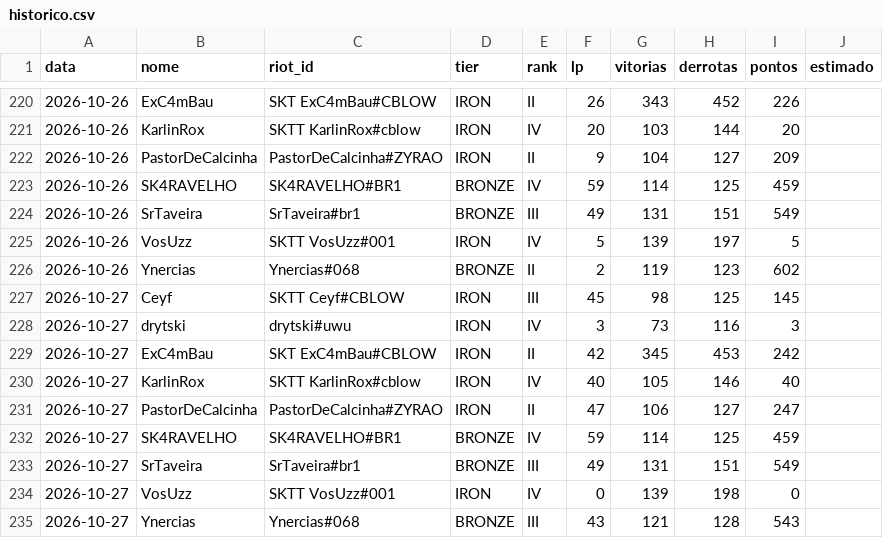
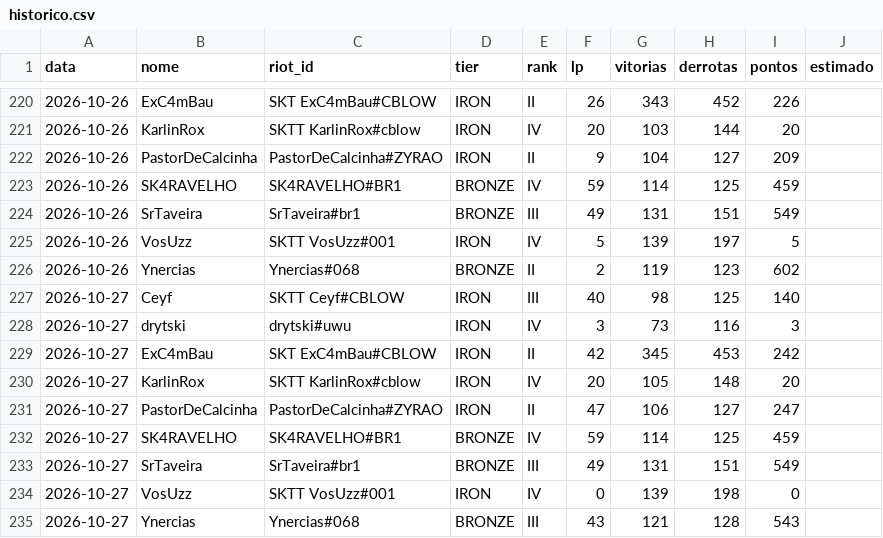
Before and after one commit to andryll/cblow-sktenis-tatuapellion, a CSV file: dados/historico.csv, drawn as a sheet; only a part is shown, gaps mark what is left out.

```diff
--- a/dados/historico.csv
+++ b/dados/historico.csv
@@ -226,6 +226,6 @@ data,nome,riot_id,tier,rank,lp,vitorias,derrotas,pontos,estimado
 2026-10-26,Ynercias,Ynercias#068,BRONZE,II,2,119,123,602,
-2026-10-27,Ceyf,SKTT Ceyf#CBLOW,IRON,III,45,98,125,145,
+2026-10-27,Ceyf,SKTT Ceyf#CBLOW,IRON,III,40,98,125,140,
 2026-10-27,drytski,drytski#uwu,IRON,IV,3,73,116,3,
 2026-10-27,ExC4mBau,SKT ExC4mBau#CBLOW,IRON,II,42,345,453,242,
-2026-10-27,KarlinRox,SKTT KarlinRox#cblow,IRON,IV,40,105,146,40,
+2026-10-27,KarlinRox,SKTT KarlinRox#cblow,IRON,IV,20,105,148,20,
 2026-10-27,PastorDeCalcinha,PastorDeCalcinha#ZYRAO,IRON,II,47,106,127,247,
```
Also changed, not shown: 2 other files.
